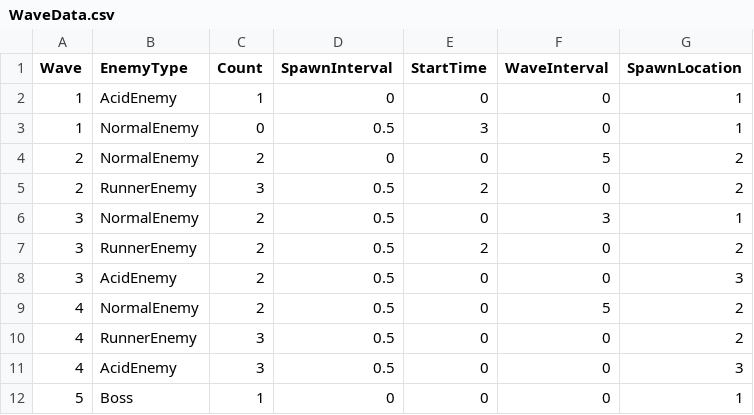
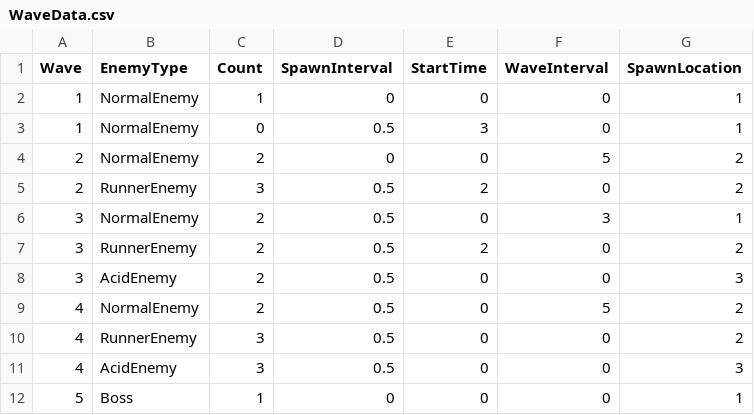
Before and after one commit to meronpanun/MyGame3D2, a CSV file: 3DShooting/3DShooting/data/CSV/WaveData.csv, drawn as a sheet.

```diff
--- a/3DShooting/3DShooting/data/CSV/WaveData.csv
+++ b/3DShooting/3DShooting/data/CSV/WaveData.csv
@@ -1,3 +1,3 @@
 Wave,EnemyType,Count,SpawnInterval,StartTime,WaveInterval,SpawnLocation
-1,AcidEnemy,1,0,0,0,1
+1,NormalEnemy,1,0,0,0,1
 1,NormalEnemy,0,0.5,3,0,1
```
Also changed, not shown: 15 other files.
